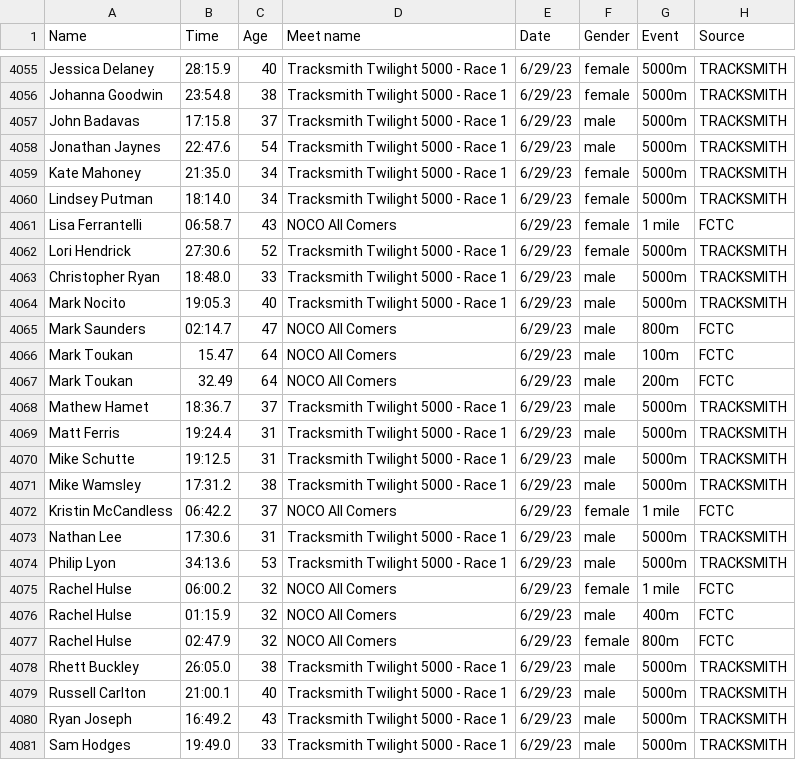
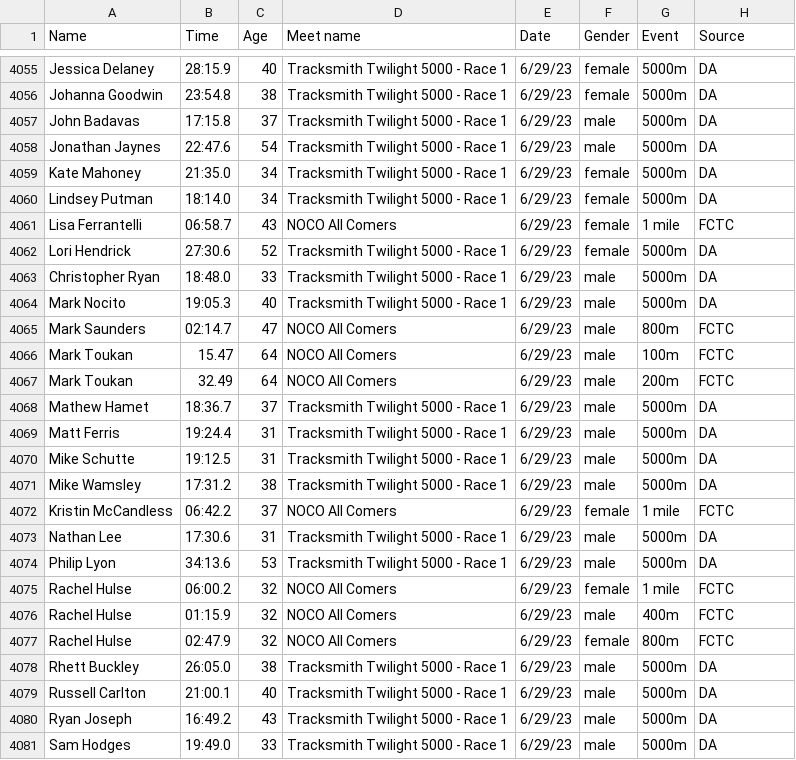
Before and after one commit to billpottle/colorado-masters-race-project, a CSV file: outdoor-track-data.csv, drawn as a sheet; only a part is shown, gaps mark what is left out; the diff covers the shown part only; the diff names each change by its address in the sheet, - before the commit and + after, or states it on an @@ line.

Commit message:
removing tracksmith

```diff
--- a/outdoor-track-data.csv
+++ b/outdoor-track-data.csv
-H4055:H4060 (Source): TRACKSMITH
+H4055:H4060 (Source): DA
-H4062:H4064 (Source): TRACKSMITH
+H4062:H4064 (Source): DA
-H4068:H4071 (Source): TRACKSMITH
+H4068:H4071 (Source): DA
-H4073:H4074 (Source): TRACKSMITH
+H4073:H4074 (Source): DA
-H4078:H4081 (Source): TRACKSMITH
+H4078:H4081 (Source): DA
```
Also changed, not shown: 80 edited cells elsewhere in this file.
